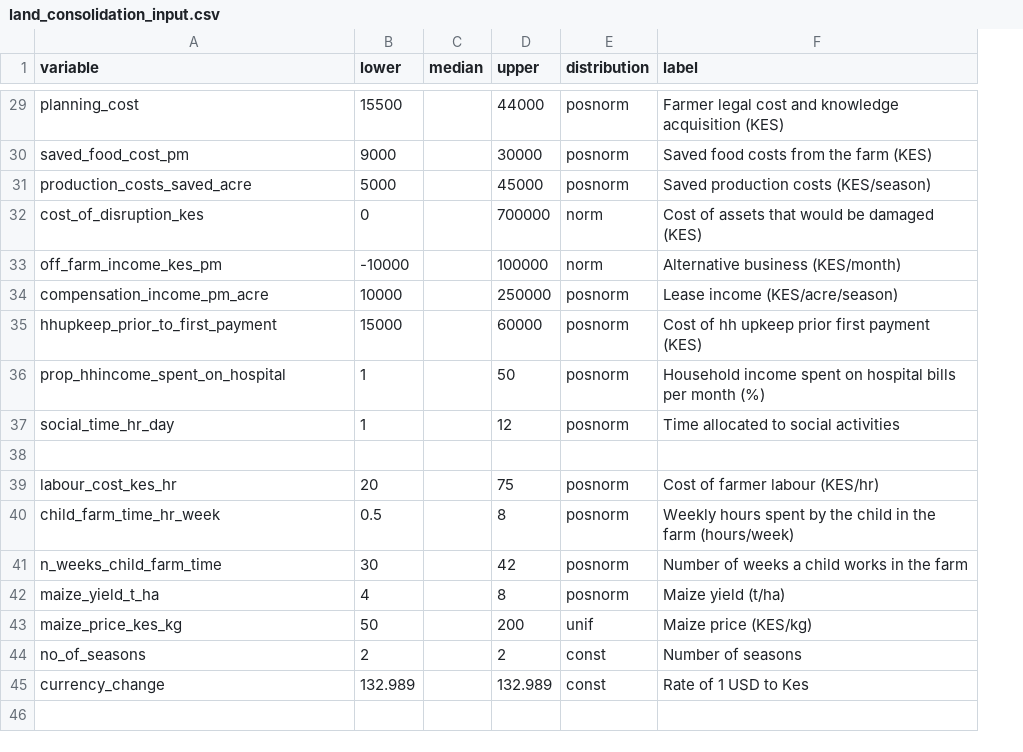
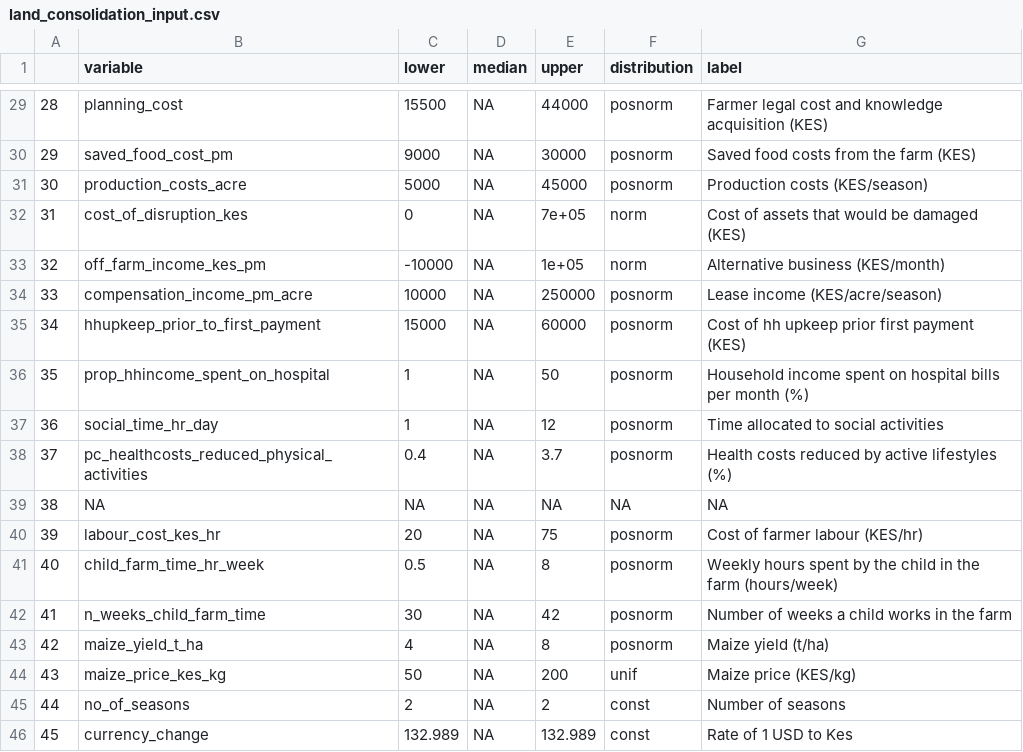
Before and after one commit to HNKamau/land_consolidation_impacts, a CSV file: Input_tables/land_consolidation_input.csv, drawn as a sheet; only a part is shown, gaps mark what is left out; addresses are those after the commit; the diff covers the shown part only; the diff names each change by its address in the sheet, - before the commit and + after, or states it on an @@ line.

```diff
--- a/Input_tables/land_consolidation_input.csv
+++ b/Input_tables/land_consolidation_input.csv
+column A, rows 29-38: 28 | 29 | 30 | 31 | 32 | 33 | 34 | 35 | 36 | 37; rows 40-46: 39 | 40 | 41 | 42 | 43 | 44 | 45
-D29:D37 (median): (empty)
+D29:D37 (median): NA
-B31 (variable): production_costs_saved_acre
+B31 (variable): production_costs_acre
-G31 (label): Saved production costs (KES/season)
+G31 (label): Production costs (KES/season)
-E32 (upper): 700000
+E32 (upper): 7e+05
-E33 (upper): 100000
+E33 (upper): 1e+05
-row 38: (empty)
+row 38: 37 | pc_healthcosts_reduced_physical_activities | 0.4 | NA | 3.7 | posnorm | Health costs reduced by active lifestyles (%)
+row 39: 38 | NA | NA | NA | NA | NA | NA
-D40:D46 (median): (empty)
+D40:D46 (median): NA
```
Also changed, not shown: 58 edited cells elsewhere in this file, 1 other file.
